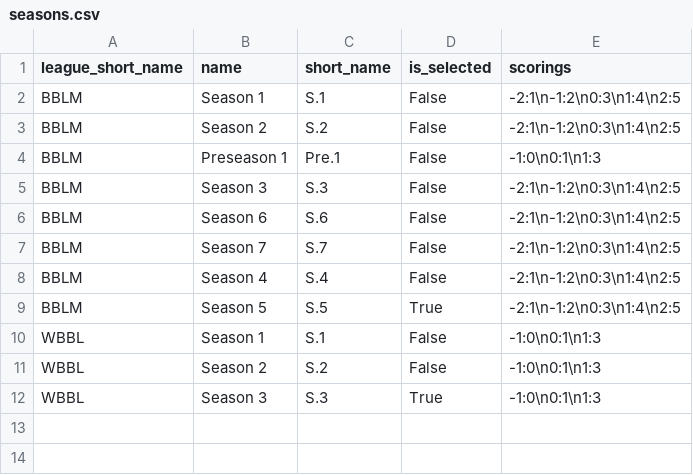
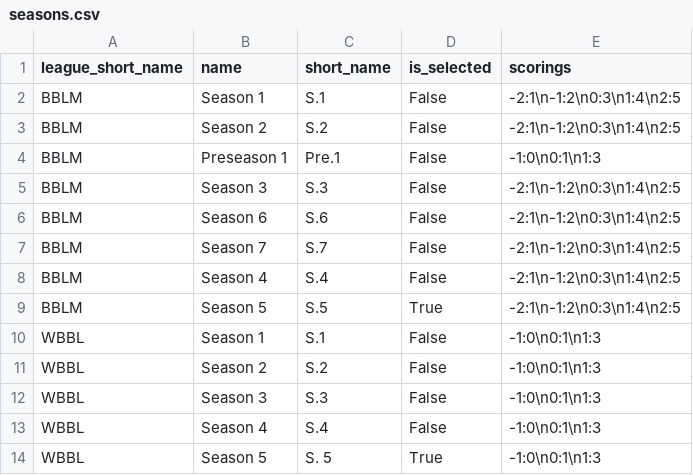
Before and after one commit to barryallenofearth/blood-bowl-league-manager, a CSV file: data/seasons.csv, drawn as a sheet.

```diff
--- a/data/seasons.csv
+++ b/data/seasons.csv
@@ -11,2 +11,4 @@ WBBL;Season 1;S.1;False;-1:0\n0:1\n1:3
 WBBL;Season 2;S.2;False;-1:0\n0:1\n1:3
-WBBL;Season 3;S.3;True;-1:0\n0:1\n1:3
+WBBL;Season 3;S.3;False;-1:0\n0:1\n1:3
+WBBL;Season 4;S.4;False;-1:0\n0:1\n1:3
+WBBL;Season 5;S. 5;True;-1:0\n0:1\n1:3
```
Also changed, not shown: data/additional_statistics.csv, data/races.csv, 4 other files.
